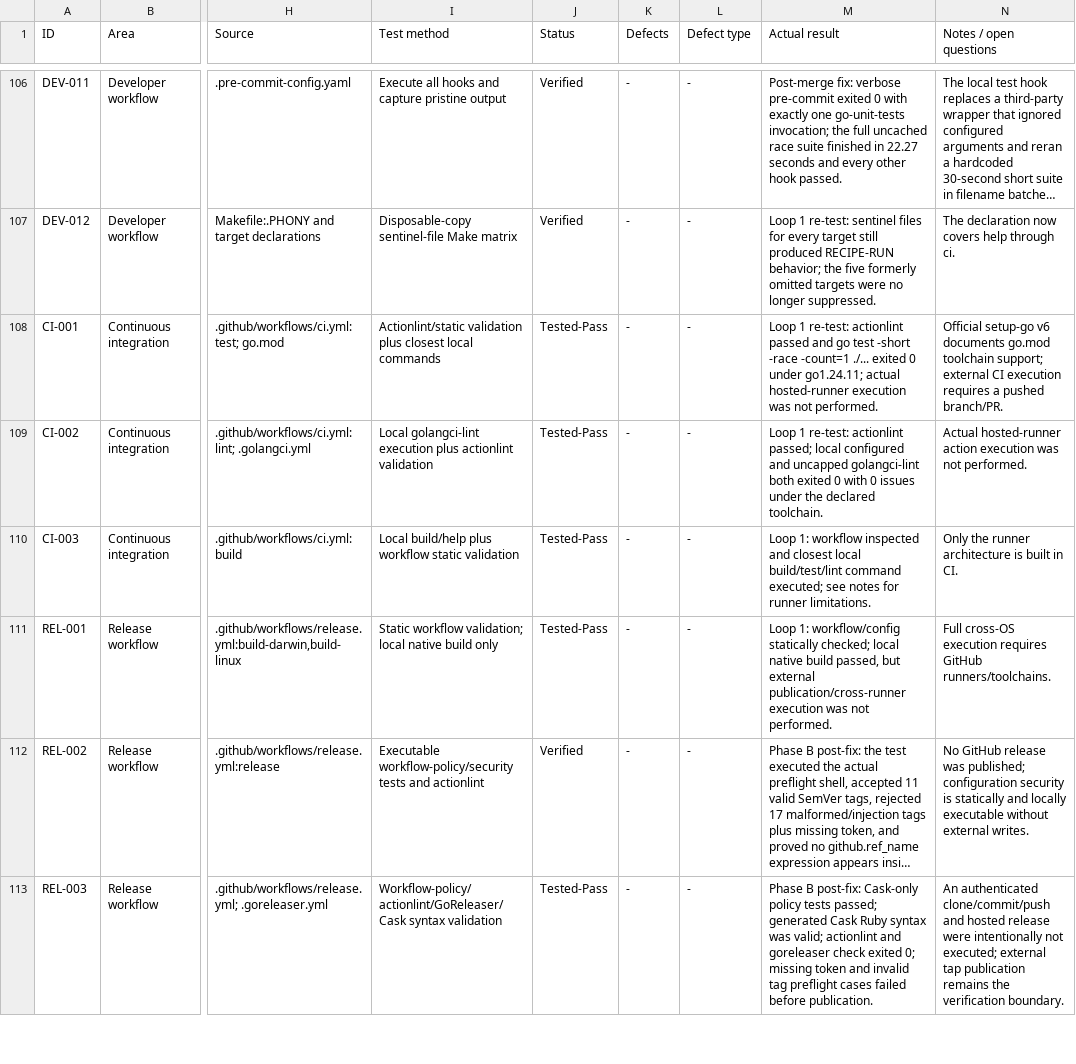
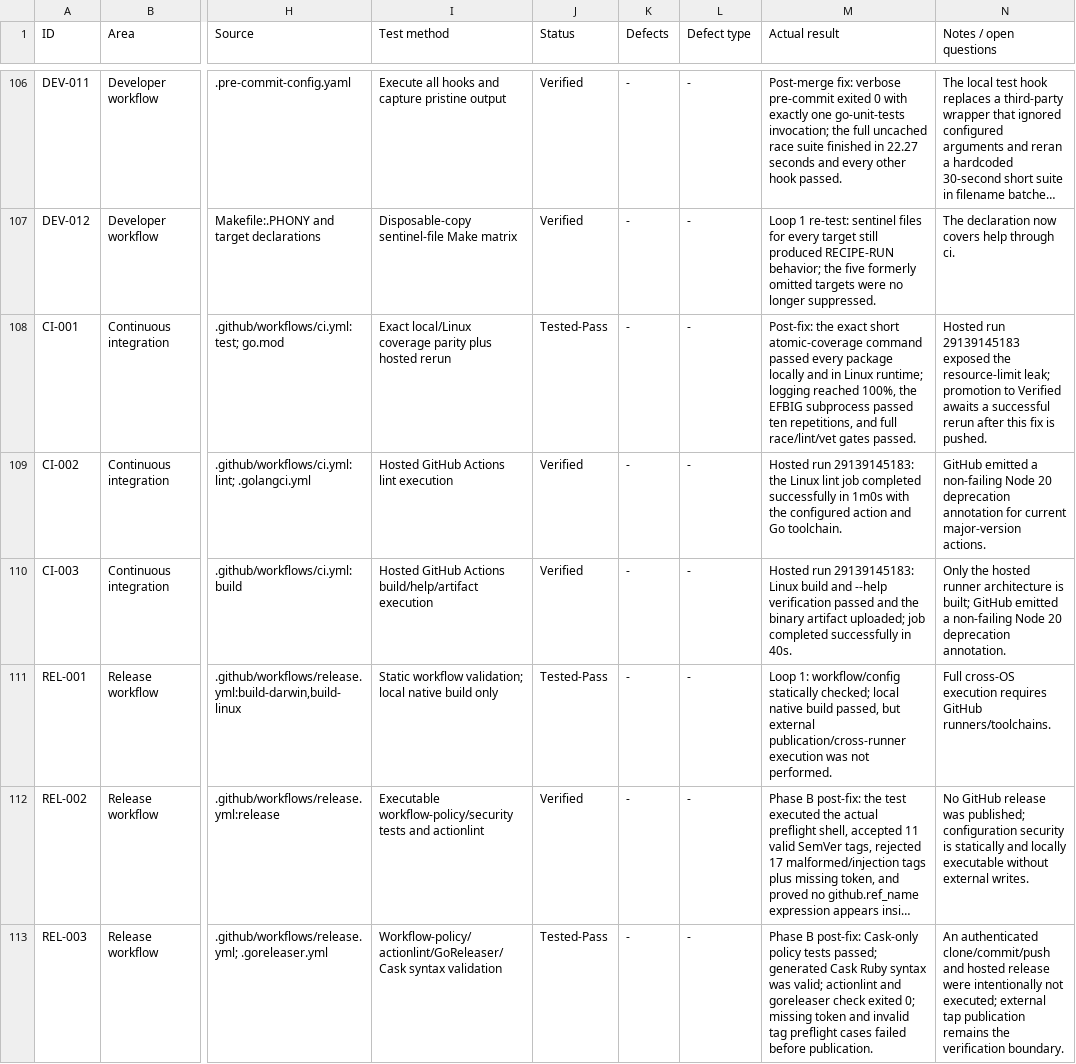
Before and after one commit to harperreed/chronicle, a CSV file: behavioral-spec.csv, drawn as a sheet; only a part is shown, gaps mark what is left out; long unchanged cells end in …; the diff names each change by its address in the sheet, - before the commit and + after, or states it on an @@ line.

Commit message:
fix: restore limits before coverage shutdown

```diff
--- a/behavioral-spec.csv
+++ b/behavioral-spec.csv
-I108 (Test method): Actionlint/static validation plus closest local commands
+I108 (Test method): Exact local/Linux coverage parity plus hosted rerun
-M108 (Actual result): Loop 1 re-test: actionlint passed and go test -short -race -count=1 ./... exited 0 under go1.24.11; actual hosted-runner execution was not performed.
+M108 (Actual result): Post-fix: the exact short atomic-coverage command passed every package locally and in Linux runtime; logging reached 100%, the EFBIG subprocess passed ten repetitions, and full race/lint/vet gates passed.
-N108 (Notes / open questions): Official setup-go v6 documents go.mod toolchain support; external CI execution requires a pushed branch/PR.
+N108 (Notes / open questions): Hosted run 29139145183 exposed the resource-limit leak; promotion to Verified awaits a successful rerun after this fix is pushed.
-I109 (Test method): Local golangci-lint execution plus actionlint validation
+I109 (Test method): Hosted GitHub Actions lint execution
-J109:J110 (Status): Tested-Pass
+J109:J110 (Status): Verified
-M109 (Actual result): Loop 1 re-test: actionlint passed; local configured and uncapped golangci-lint both exited 0 with 0 issues under the declared toolchain.
+M109 (Actual result): Hosted run 29139145183: the Linux lint job completed successfully in 1m0s with the configured action and Go toolchain.
-N109 (Notes / open questions): Actual hosted-runner action execution was not performed.
+N109 (Notes / open questions): GitHub emitted a non-failing Node 20 deprecation annotation for current major-version actions.
-I110 (Test method): Local build/help plus workflow static validation
+I110 (Test method): Hosted GitHub Actions build/help/artifact execution
-M110 (Actual result): Loop 1: workflow inspected and closest local build/test/lint command executed; see notes for runner limitations.
+M110 (Actual result): Hosted run 29139145183: Linux build and --help verification passed and the binary artifact uploaded; job completed successfully in 40s.
-N110 (Notes / open questions): Only the runner architecture is built in CI.
+N110 (Notes / open questions): Only the hosted runner architecture is built; GitHub emitted a non-failing Node 20 deprecation annotation.
```
Also changed, not shown: 1 other file.
